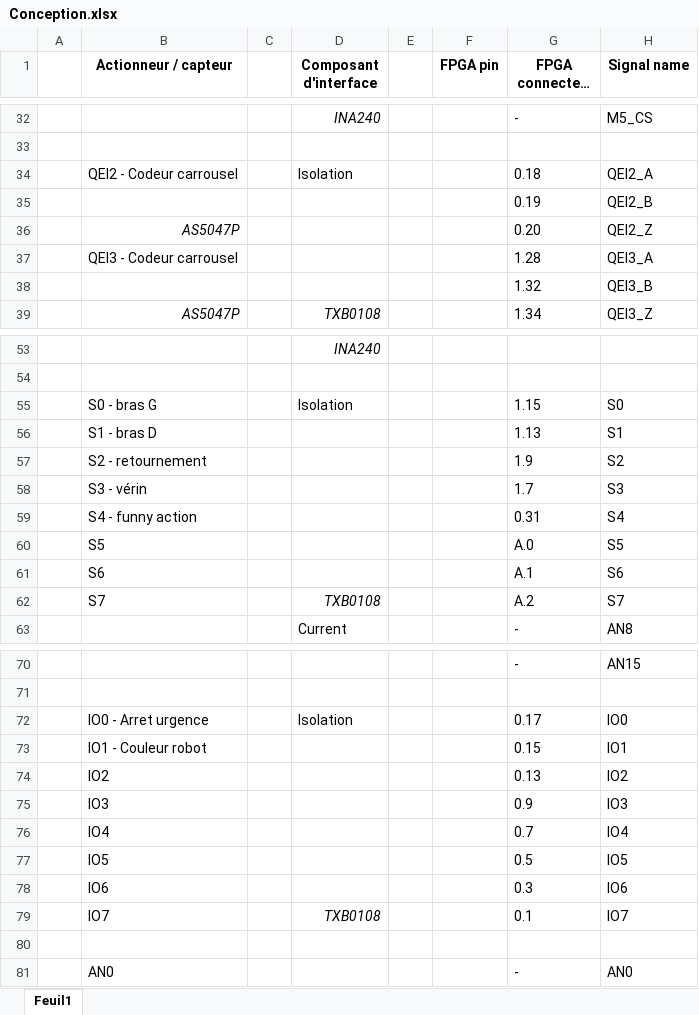
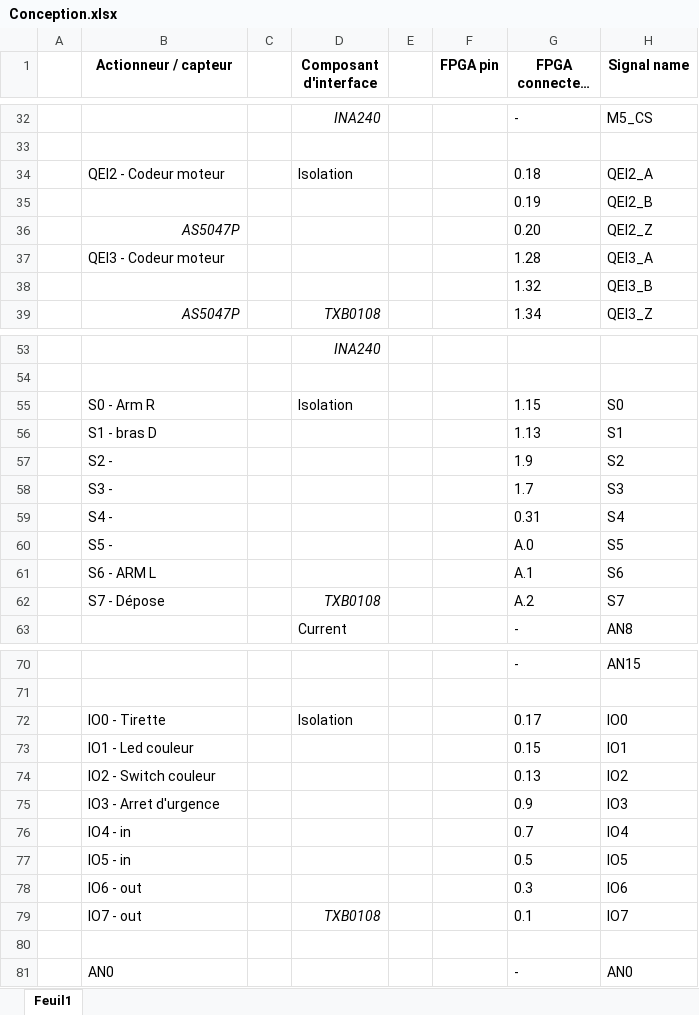
Before and after one commit to JeremySavonet/Eurobot-2017-Moon-Village, an Excel workbook: hardware/expansion_board_V0/Conception.xlsx, sheet Feuil1, drawn as a sheet; only a part is shown, gaps mark what is left out; long unchanged cells end in …; values as stored, in another font and other column widths than the file's, no borders; the diff covers the shown part only; the diff names each change by its address in the sheet, - before the commit and + after, or states it on an @@ line.

```diff
--- a/hardware/expansion_board_V0/Conception.xlsx (sheet Feuil1)
+++ b/hardware/expansion_board_V0/Conception.xlsx (sheet Feuil1)
-B34 (Actionneur / capteur): QEI2 - Codeur carrousel
+B34 (Actionneur / capteur): QEI2 - Codeur moteur
-B37 (Actionneur / capteur): QEI3 - Codeur carrousel
+B37 (Actionneur / capteur): QEI3 - Codeur moteur
-B55 (Actionneur / capteur): S0 - bras G
+B55 (Actionneur / capteur): S0 - Arm R
-B57 (Actionneur / capteur): S2 - retournement
+B57 (Actionneur / capteur): S2 -
-B58 (Actionneur / capteur): S3 - vérin
+B58 (Actionneur / capteur): S3 -
-B59 (Actionneur / capteur): S4 - funny action
+B59 (Actionneur / capteur): S4 -
-B60 (Actionneur / capteur): S5
+B60 (Actionneur / capteur): S5 -
-B61 (Actionneur / capteur): S6
+B61 (Actionneur / capteur): S6 - ARM L
-B62 (Actionneur / capteur): S7
+B62 (Actionneur / capteur): S7 - Dépose
-B72 (Actionneur / capteur): IO0 - Arret urgence
+B72 (Actionneur / capteur): IO0 - Tirette
-B73 (Actionneur / capteur): IO1 - Couleur robot
+B73 (Actionneur / capteur): IO1 - Led couleur
-B74 (Actionneur / capteur): IO2
+B74 (Actionneur / capteur): IO2 - Switch couleur
-B75 (Actionneur / capteur): IO3
+B75 (Actionneur / capteur): IO3 - Arret d'urgence
-B76 (Actionneur / capteur): IO4
+B76 (Actionneur / capteur): IO4 - in
-B77 (Actionneur / capteur): IO5
+B77 (Actionneur / capteur): IO5 - in
-B78 (Actionneur / capteur): IO6
+B78 (Actionneur / capteur): IO6 - out
-B79 (Actionneur / capteur): IO7
+B79 (Actionneur / capteur): IO7 - out
```
Also changed, not shown: 1 edited cell elsewhere in this sheet, 14 other files.
